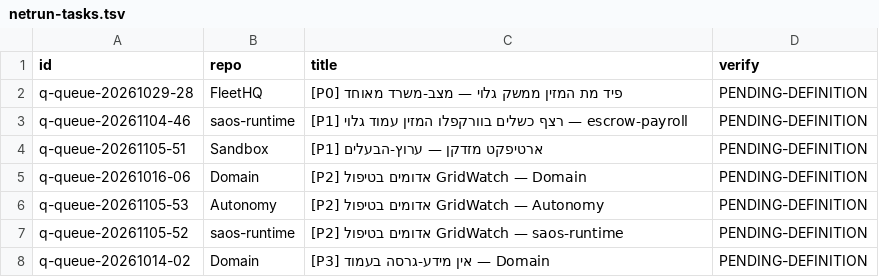
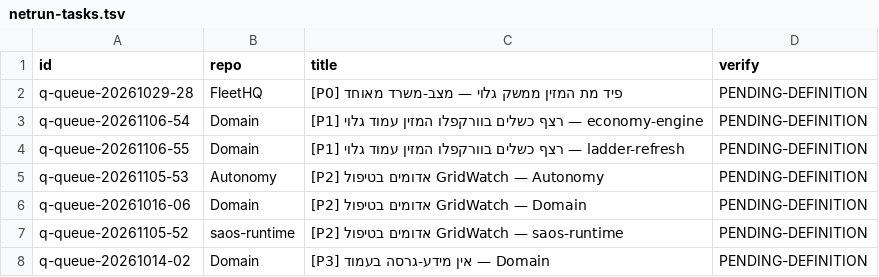
Before and after one commit to roshpinacare-sys/sovereign-runner-kit, a TSV file: state/netrun-tasks.tsv, drawn as a sheet.

Commit message:
netrun-loop: board refresh mapped=7 skipped=0 [skip ci]

```diff
--- a/state/netrun-tasks.tsv
+++ b/state/netrun-tasks.tsv
@@ -2,6 +2,6 @@ id	repo	title	verify
 q-queue-20261029-28	FleetHQ	[P0] פיד מת המזין ממשק גלוי — מצב-משרד מאוחד	PENDING-DEFINITION
-q-queue-20261104-46	saos-runtime	[P1] רצף כשלים בוורקפלו המזין עמוד גלוי — escrow-payroll	PENDING-DEFINITION
-q-queue-20261105-51	Sandbox	[P1] ארטיפקט מזדקן — ערוץ-הבעלים	PENDING-DEFINITION
+q-queue-20261106-54	Domain	[P1] רצף כשלים בוורקפלו המזין עמוד גלוי — economy-engine	PENDING-DEFINITION
+q-queue-20261106-55	Domain	[P1] רצף כשלים בוורקפלו המזין עמוד גלוי — ladder-refresh	PENDING-DEFINITION
+q-queue-20261105-53	Autonomy	[P2] אדומים בטיפול GridWatch — Autonomy	PENDING-DEFINITION
 q-queue-20261016-06	Domain	[P2] אדומים בטיפול GridWatch — Domain	PENDING-DEFINITION
-q-queue-20261105-53	Autonomy	[P2] אדומים בטיפול GridWatch — Autonomy	PENDING-DEFINITION
 q-queue-20261105-52	saos-runtime	[P2] אדומים בטיפול GridWatch — saos-runtime	PENDING-DEFINITION
```
Also changed, not shown: 1 other file.
